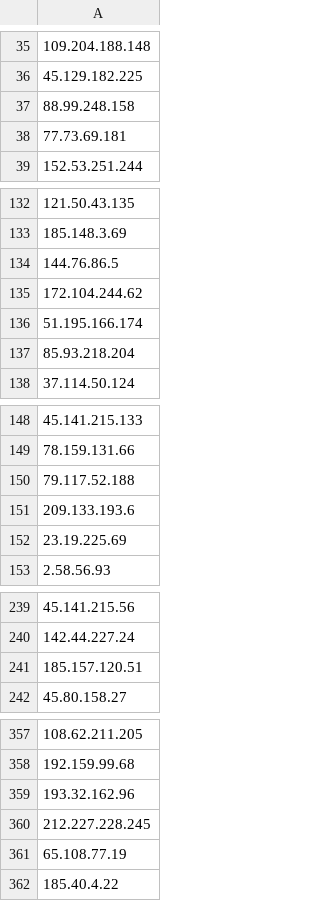
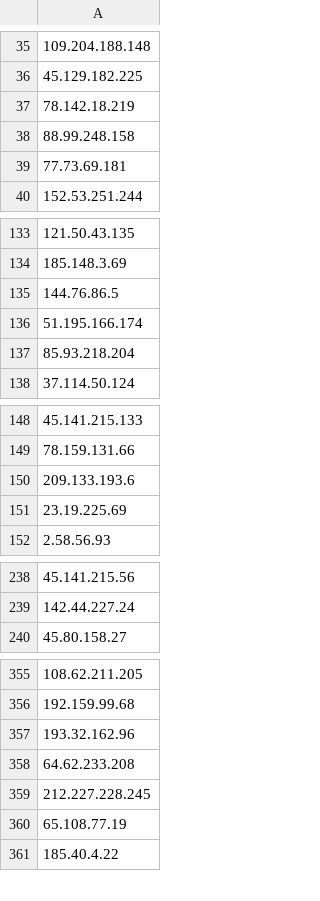
Before and after one commit to jjewitt/TOR_List, a CSV file: lists/guard_nodes.csv, drawn as a sheet; only a part is shown, gaps mark what is left out; removed rows and columns are numbered as before the commit, all else as after; the diff covers the shown part only; the diff names each change by its address in the sheet, - before the commit and + after, or states it on an @@ line.

```diff
--- a/lists/guard_nodes.csv
+++ b/lists/guard_nodes.csv
+row 37: 78.142.18.219
-row 135: 172.104.244.62
-row 150: 79.117.52.188
-row 241: 185.157.120.51
+row 358: 64.62.233.208
```
Also changed, not shown: 26 added rows, 14 removed rows and 1 moved row elsewhere in this file, lists/exit_nodes.csv, lists/recent_nodes.csv, 1 other file.
